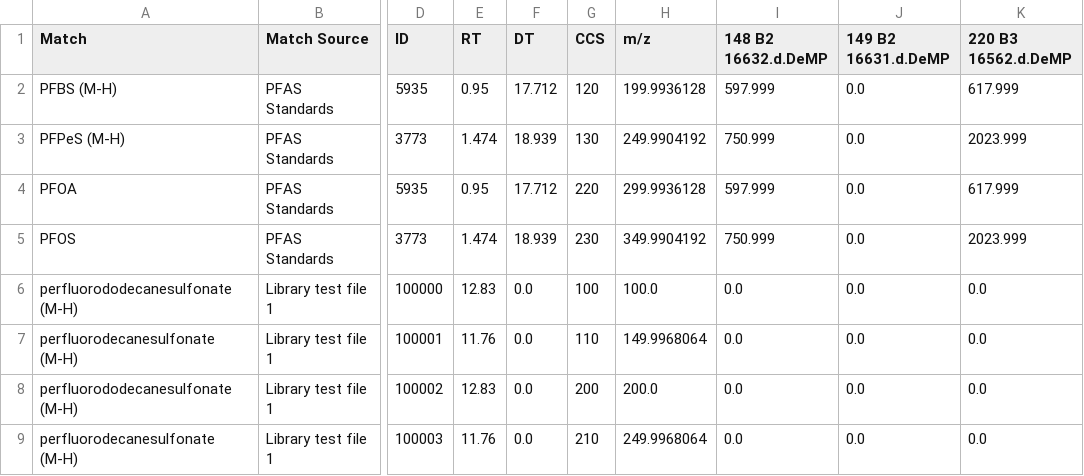
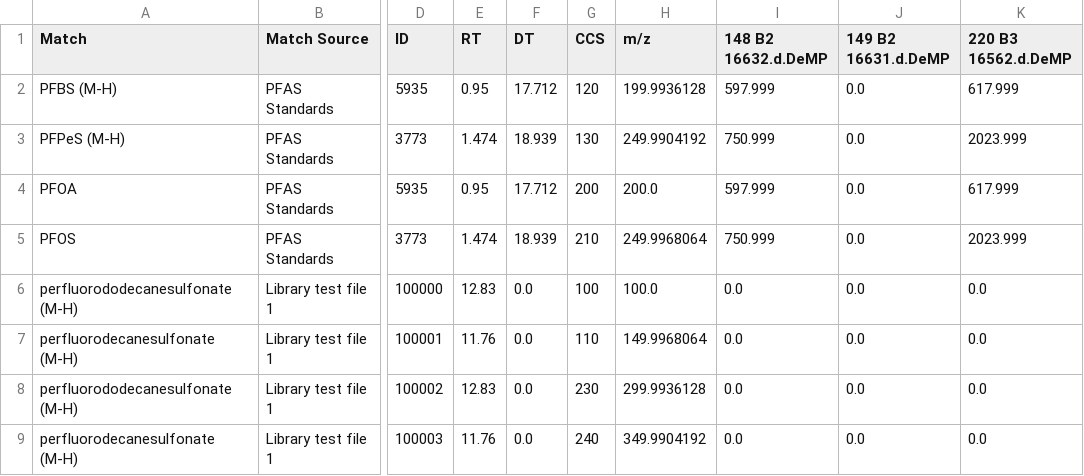
Before and after one commit to greg1d/PFAS-IMplementor-for-Mass-Spectrometry--PIMMS-, a CSV file: stacked_df.csv, drawn as a sheet; only a part is shown, gaps mark what is left out; the diff names each change by its address in the sheet, - before the commit and + after, or states it on an @@ line.

```diff
--- a/stacked_df.csv
+++ b/stacked_df.csv
-G4 (CCS): 220
+G4 (CCS): 200
-H4 (m/z): 299.9936128
+H4 (m/z): 200.0
-G5 (CCS): 230
+G5 (CCS): 210
-H5 (m/z): 349.9904192
+H5 (m/z): 249.9968064
-G8 (CCS): 200
+G8 (CCS): 230
-H8 (m/z): 200.0
+H8 (m/z): 299.9936128
-G9 (CCS): 210
+G9 (CCS): 240
-H9 (m/z): 249.9968064
+H9 (m/z): 349.9904192
```
Also changed, not shown: PIMMS v1.2/Data_output/PIMMS Processed Data set test.csv, PIMMS v1.2/import folder/Library test file 1.csv, 2 other files.
